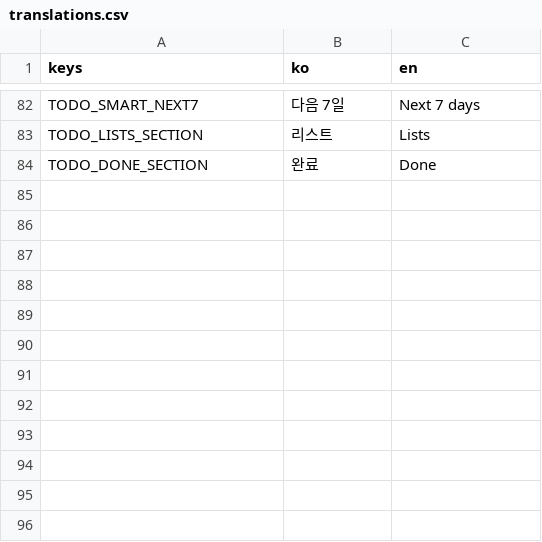
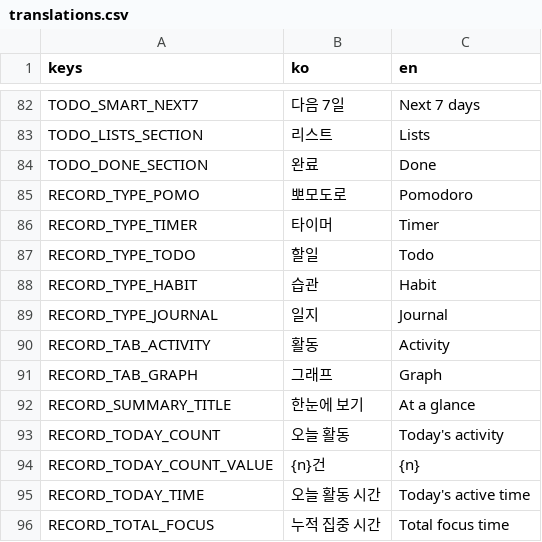
Before and after one commit to gee03143/voyager, a CSV file: localization/translations.csv, drawn as a sheet; only a part is shown, gaps mark what is left out.

Commit message:
MainShell: Record(활동 통계, 플레이타임) nav 연결
* RecordDashboard 구조: 카드 + TabNavSlot(활동/그래프) + 우측 "한눈에 보기" 레일

```diff
--- a/localization/translations.csv
+++ b/localization/translations.csv
@@ -84 +84,13 @@ TODO_LISTS_SECTION,리스트,Lists
 TODO_DONE_SECTION,완료,Done
+RECORD_TYPE_POMO,뽀모도로,Pomodoro
+RECORD_TYPE_TIMER,타이머,Timer
+RECORD_TYPE_TODO,할일,Todo
+RECORD_TYPE_HABIT,습관,Habit
+RECORD_TYPE_JOURNAL,일지,Journal
+RECORD_TAB_ACTIVITY,활동,Activity
+RECORD_TAB_GRAPH,그래프,Graph
+RECORD_SUMMARY_TITLE,한눈에 보기,At a glance
+RECORD_TODAY_COUNT,오늘 활동,Today's activity
+RECORD_TODAY_COUNT_VALUE,{n}건,{n}
+RECORD_TODAY_TIME,오늘 활동 시간,Today's active time
+RECORD_TOTAL_FOCUS,누적 집중 시간,Total focus time
```
Also changed, not shown: 14 other files.
